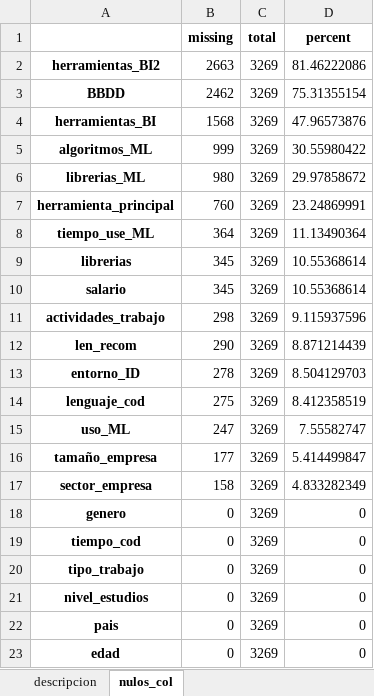
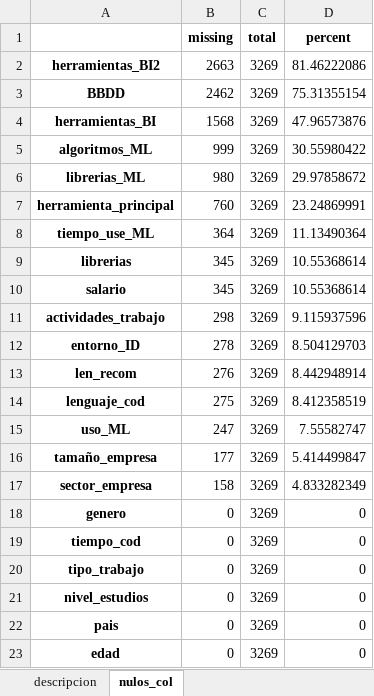
Before and after one commit to Adalab/project-da-promo-d-modulo-2-team-4, an Excel workbook: archivos_editados/stats_basic.xlsx, sheet nulos_col, drawn as a sheet; values as stored, in another font and other column widths than the file's, no borders; removed rows and columns are numbered as before the commit, all else as after; the diff names each change by its address in the sheet, - before the commit and + after, or states it on an @@ line.

```diff
--- a/archivos_editados/stats_basic.xlsx (sheet nulos_col)
+++ b/archivos_editados/stats_basic.xlsx (sheet nulos_col)
-row 12: len_recom | 290 | 3269 | 8.871214439
+row 13: len_recom | 276 | 3269 | 8.442948914
```
Also changed, not shown: sheet descripcion, 1 other file.
